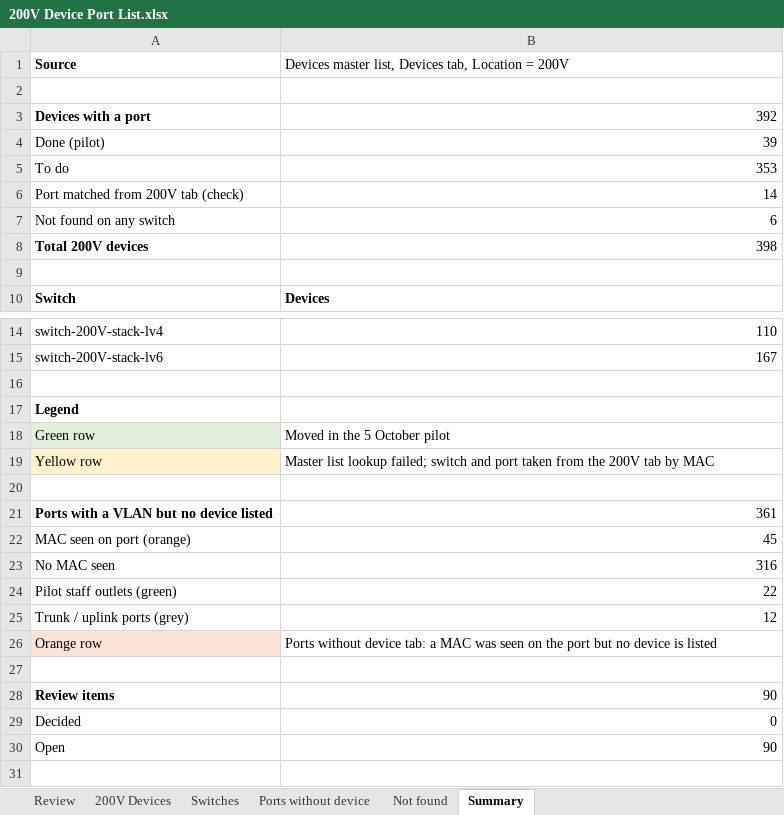
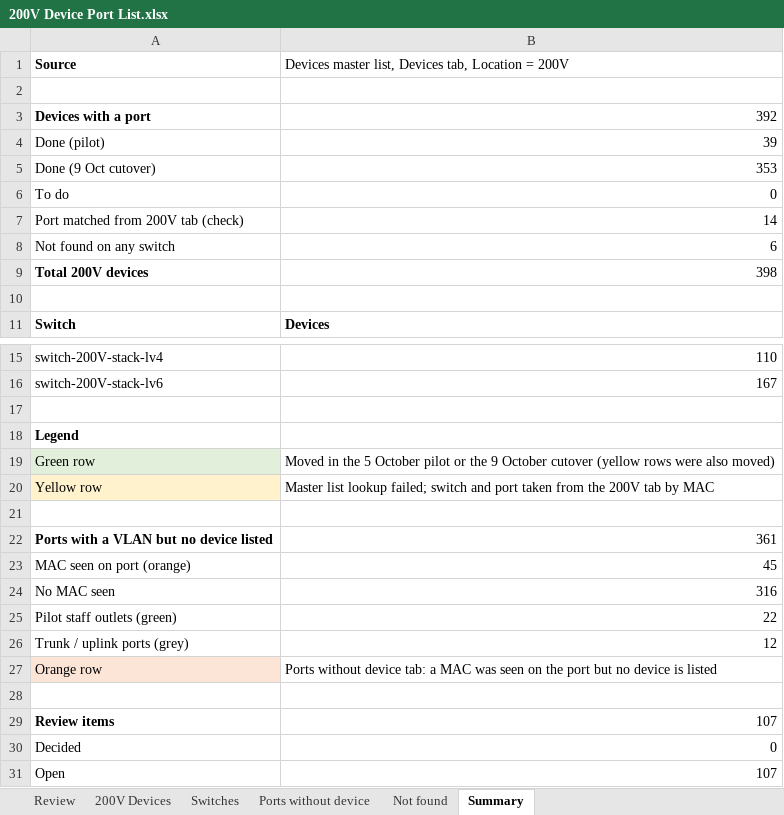
Before and after one commit to Asingh0014/trinity-smartzone-plan, an Excel workbook: 200V Device Port List.xlsx, sheet Summary, drawn as a sheet; only a part is shown, gaps mark what is left out; values as stored, in another font and other column widths than the file's, no borders; addresses are those after the commit; the diff names each change by its address in the sheet, - before the commit and + after, or states it on an @@ line.

```diff
--- a/200V Device Port List.xlsx (sheet Summary)
+++ b/200V Device Port List.xlsx (sheet Summary)
+row 5: Done (9 Oct cutover) | 353
-B6: 353
+B6: 0
-B19: …October pilot
+B19: …October pilot or the 9 October cutover (yellow rows were also moved)
-B29: 90
+B29: 107
-B31: 90
+B31: 107
```
Also changed, not shown: sheet 200V Devices, sheet Review, sheet Switches, sheet Ports without device, formulas that keep their value, 1 other file.
